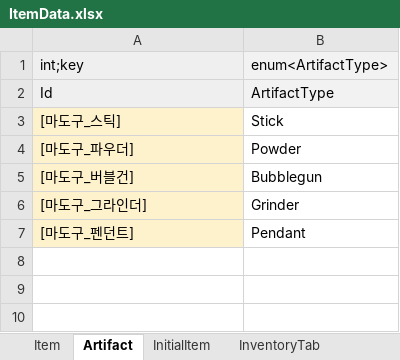
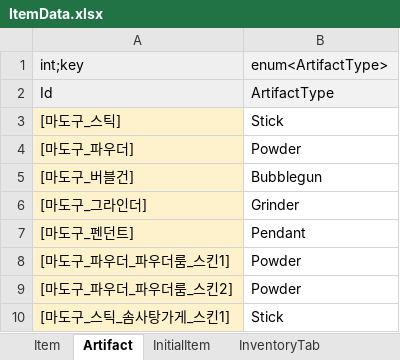
Before and after one commit to Lunaria-Project/lunaria-data, an Excel workbook: excel/ItemData.xlsx, sheet Artifact, drawn as a sheet; values as stored, in another font and other column widths than the file's, no borders; the diff names each change by its address in the sheet, - before the commit and + after, or states it on an @@ line.

```diff
--- a/excel/ItemData.xlsx (sheet Artifact)
+++ b/excel/ItemData.xlsx (sheet Artifact)
+row 8: [마도구_파우더_파우더룸_스킨1] | Powder
+row 9: [마도구_파우더_파우더룸_스킨2] | Powder
+row 10: [마도구_스틱_솜사탕가게_스킨1] | Stick
```
Also changed, not shown: sheet Item, sheet InventoryTab, excel/EnumData.xlsx, excel/ShopData.xlsx.
